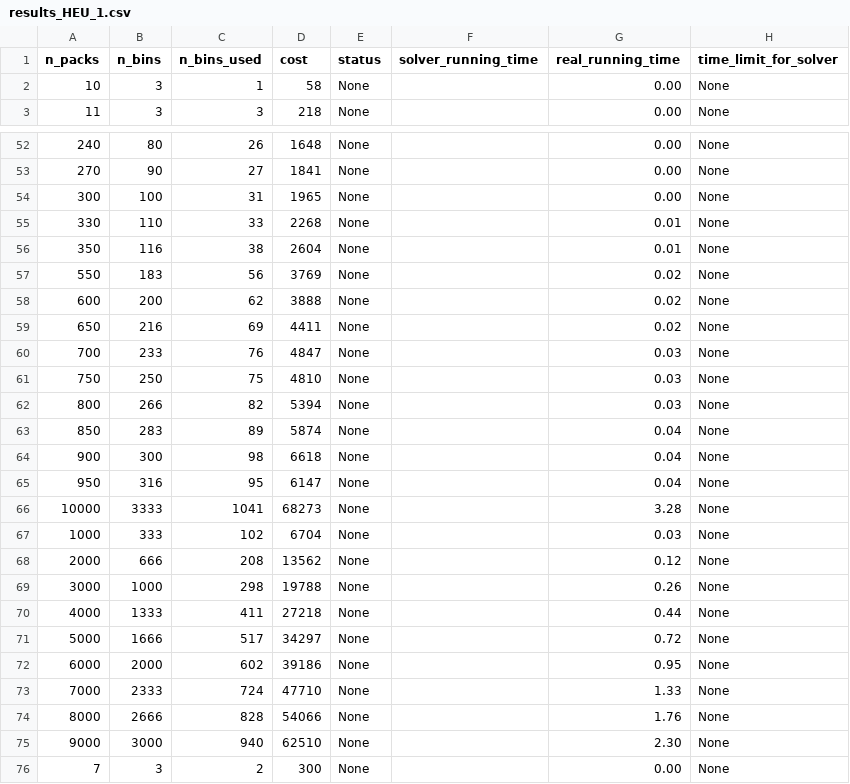
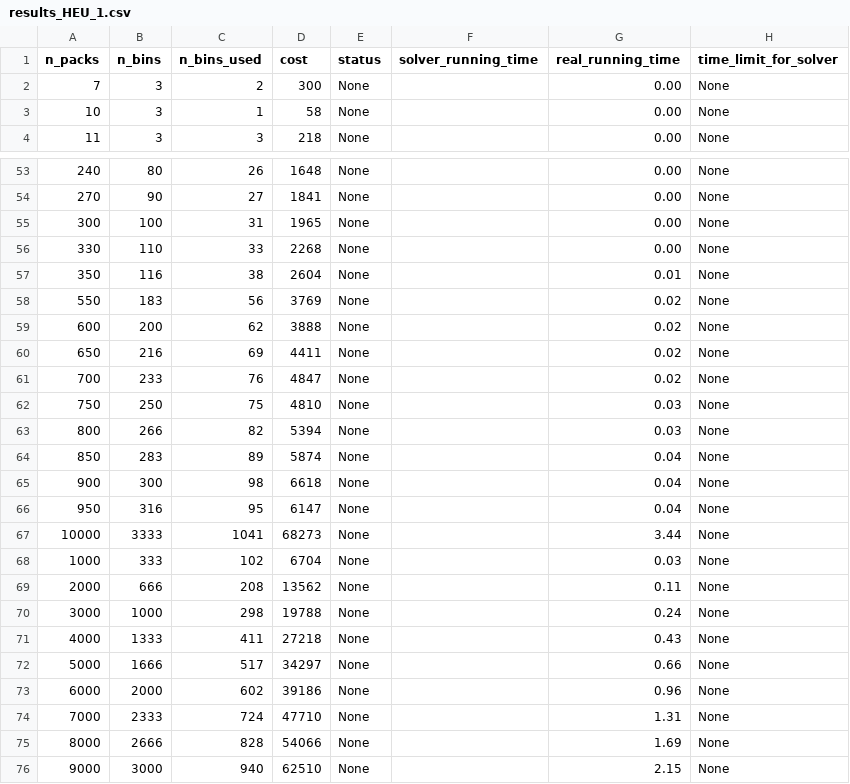
Before and after one commit to phannhat17/mini-project-optimization, a CSV file: results/result_HEU_model/results_HEU_1.csv, drawn as a sheet; only a part is shown, gaps mark what is left out.

Commit message:
new

```diff
--- a/results/result_HEU_model/results_HEU_1.csv
+++ b/results/result_HEU_model/results_HEU_1.csv
@@ -1,2 +1,3 @@
 n_packs, n_bins, n_bins_used, cost, status, solver_running_time, real_running_time, time_limit_for_solver,
+7,3,2,300,None,,0.00,None,
 10,3,1,58,None,,0.00,None,
@@ -54,3 +55,3 @@ n_packs, n_bins, n_bins_used, cost, status, solver_running_time, real_running_ti
 300,100,31,1965,None,,0.00,None,
-330,110,33,2268,None,,0.01,None,
+330,110,33,2268,None,,0.00,None,
 350,116,38,2604,None,,0.01,None,
@@ -59,3 +60,3 @@ n_packs, n_bins, n_bins_used, cost, status, solver_running_time, real_running_ti
 650,216,69,4411,None,,0.02,None,
-700,233,76,4847,None,,0.03,None,
+700,233,76,4847,None,,0.02,None,
 750,250,75,4810,None,,0.03,None,
@@ -65,12 +66,11 @@ n_packs, n_bins, n_bins_used, cost, status, solver_running_time, real_running_ti
 950,316,95,6147,None,,0.04,None,
-10000,3333,1041,68273,None,,3.28,None,
+10000,3333,1041,68273,None,,3.44,None,
 1000,333,102,6704,None,,0.03,None,
-2000,666,208,13562,None,,0.12,None,
-3000,1000,298,19788,None,,0.26,None,
-4000,1333,411,27218,None,,0.44,None,
-5000,1666,517,34297,None,,0.72,None,
-6000,2000,602,39186,None,,0.95,None,
-7000,2333,724,47710,None,,1.33,None,
-8000,2666,828,54066,None,,1.76,None,
-9000,3000,940,62510,None,,2.30,None,
-7,3,2,300,None,,0.00,None,
+2000,666,208,13562,None,,0.11,None,
+3000,1000,298,19788,None,,0.24,None,
+4000,1333,411,27218,None,,0.43,None,
+5000,1666,517,34297,None,,0.66,None,
+6000,2000,602,39186,None,,0.96,None,
+7000,2333,724,47710,None,,1.31,None,
+8000,2666,828,54066,None,,1.69,None,
+9000,3000,940,62510,None,,2.15,None,
```
